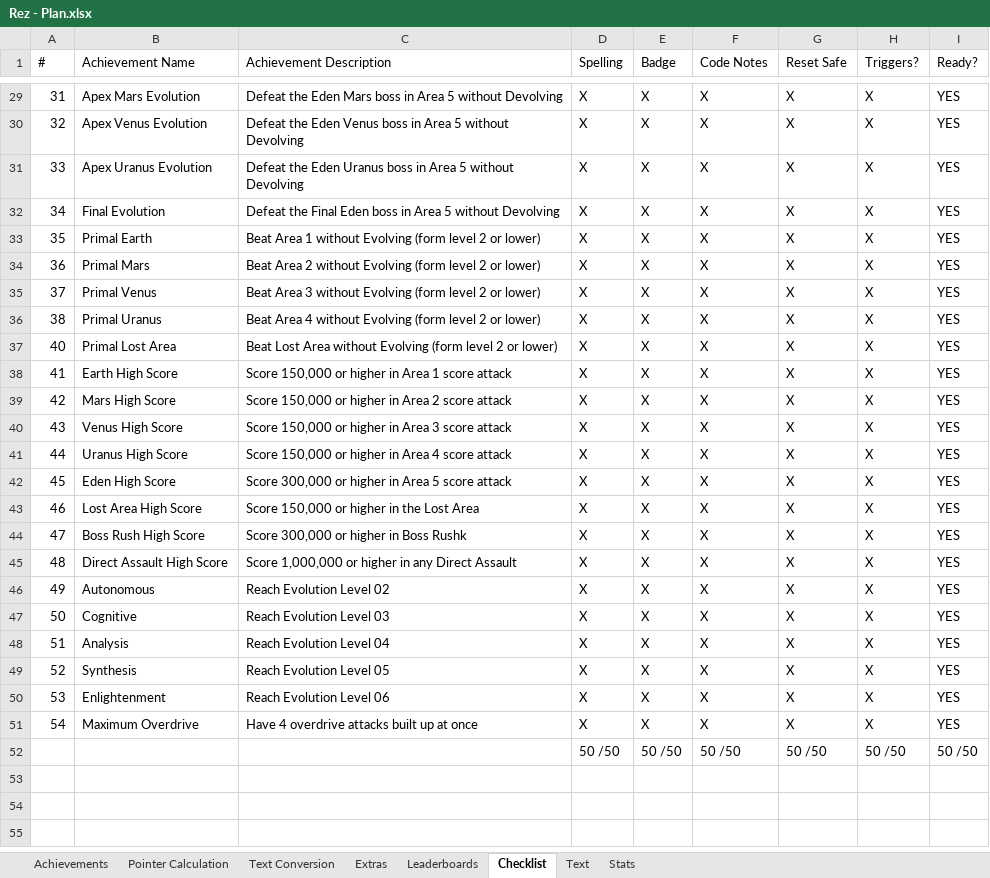
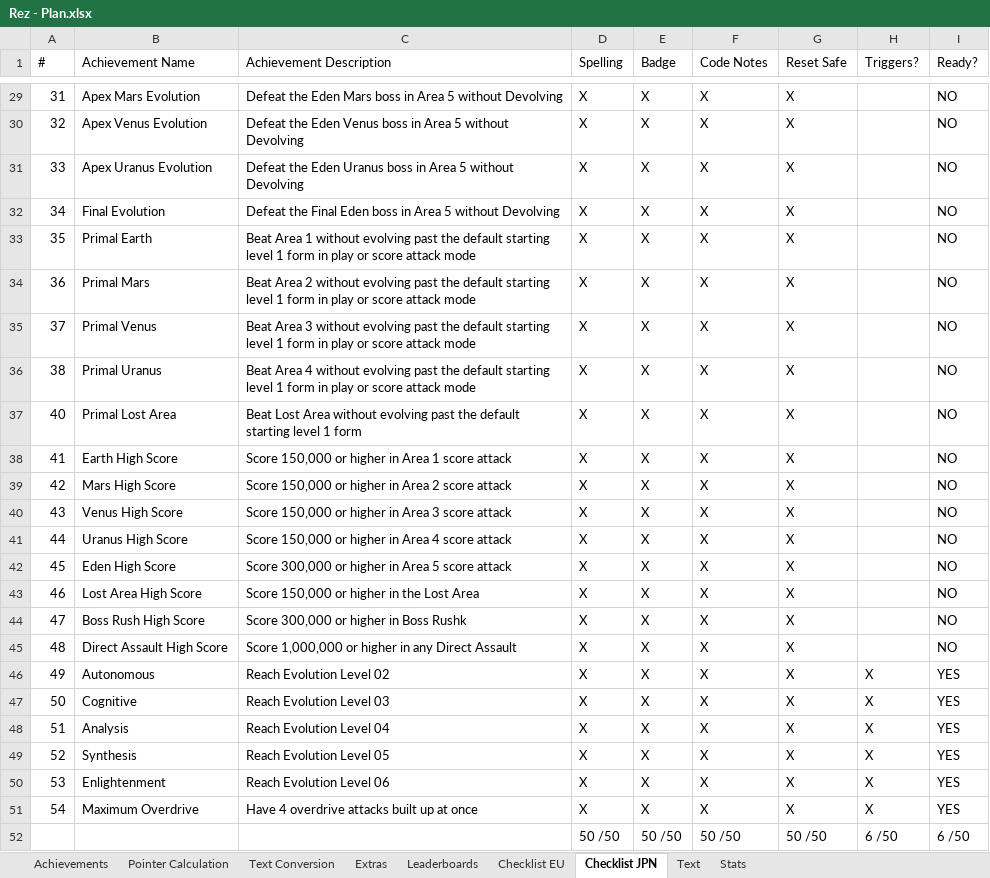
Before and after one commit to Etron-RA/RetroAchievements, an Excel workbook: My Sets/Rez (Dreamcast)/Rez - Plan.xlsx, sheet Checklist JPN, drawn as a sheet; only a part is shown, gaps mark what is left out; values as stored, in another font and other column widths than the file's, no borders; the diff covers the shown part only; the diff names each change by its address in the sheet, - before the commit and + after, or states it on an @@ line.

```diff
--- a/My Sets/Rez (Dreamcast)/Rez - Plan.xlsx (sheet Checklist JPN)
+++ b/My Sets/Rez (Dreamcast)/Rez - Plan.xlsx (sheet Checklist JPN)
-sheet tab: Checklist
+sheet tab: Checklist JPN
+sheet tab: Checklist EU
-H29:H45 (Triggers?): X
+H29:H45 (Triggers?): (empty)
-I29:I45 (Ready?): YES
+I29:I45 (Ready?): NO
-C33 (Achievement Description): …1 without Evolving (form level 2 or lower)
+C33 (Achievement Description): …1 without evolving past the default starting level 1 form in play or score attack mode
-C34 (Achievement Description): …2 without Evolving (form level 2 or lower)
+C34 (Achievement Description): …2 without evolving past the default starting level 1 form in play or score attack mode
-C35 (Achievement Description): …3 without Evolving (form level 2 or lower)
+C35 (Achievement Description): …3 without evolving past the default starting level 1 form in play or score attack mode
-C36 (Achievement Description): …4 without Evolving (form level 2 or lower)
+C36 (Achievement Description): …4 without evolving past the default starting level 1 form in play or score attack mode
-C37 (Achievement Description): …Area without Evolving (form level 2 or lower)
+C37 (Achievement Description): …Area without evolving past the default starting level 1 form
-H52 (Triggers?): 50 /50
+H52 (Triggers?): 6 /50
-I52 (Ready?): 50 /50
+I52 (Ready?): 6 /50
```
Also changed, not shown: 54 edited cells elsewhere in this sheet, sheet Text Conversion, sheet Text, sheet Achievements, 1 other file.
